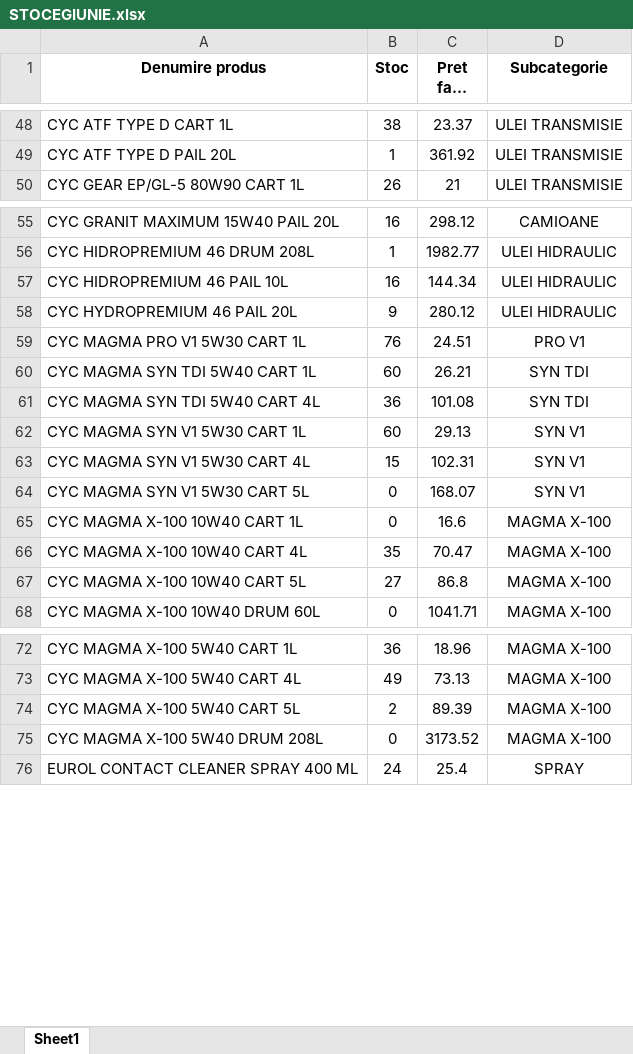
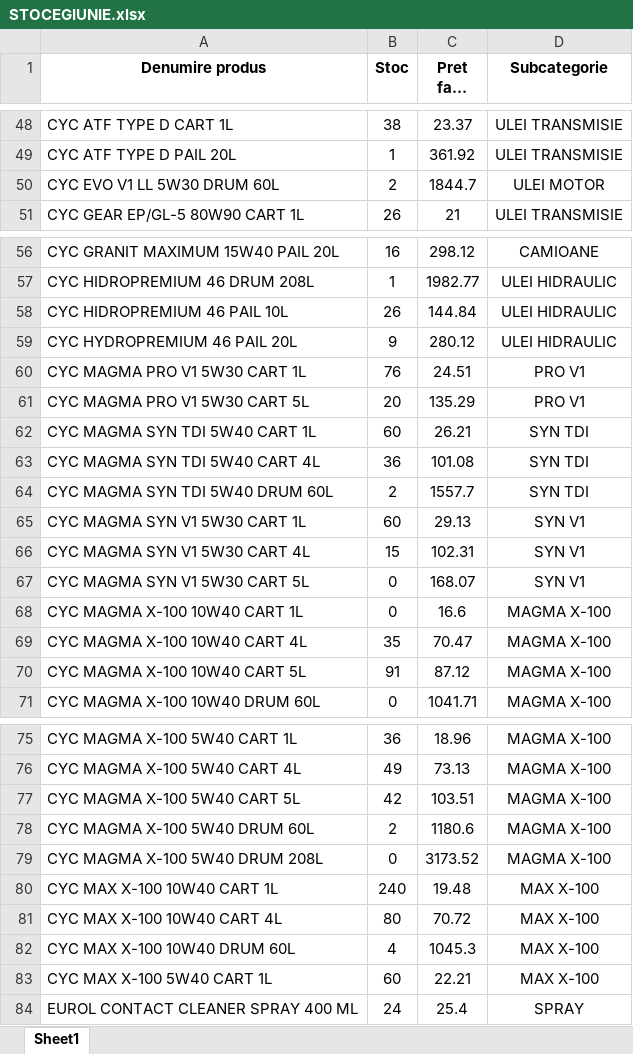
Before and after one commit to ab12slk-sys/dmautoravenol, an Excel workbook: STOCEGIUNIE.xlsx, sheet Sheet1, drawn as a sheet; only a part is shown, gaps mark what is left out; long unchanged cells end in …; values as stored, in another font and other column widths than the file's, no borders; addresses are those after the commit; the diff names each change by its address in the sheet, - before the commit and + after, or states it on an @@ line.

Commit message:
Add files via upload

```diff
--- a/STOCEGIUNIE.xlsx (sheet Sheet1)
+++ b/STOCEGIUNIE.xlsx (sheet Sheet1)
+row 50: CYC EVO V1 LL 5W30 DRUM 60L | 2 | 1844.7 | ULEI MOTOR
-B58 (Stoc): 16
+B58 (Stoc): 26
-C58 (Pret fara TVA): 144.34
+C58 (Pret fara TVA): 144.84
+row 61: CYC MAGMA PRO V1 5W30 CART 5L | 20 | 135.29 | PRO V1
+row 64: CYC MAGMA SYN TDI 5W40 DRUM 60L | 2 | 1557.7 | SYN TDI
-B70 (Stoc): 27
+B70 (Stoc): 91
-C70 (Pret fara TVA): 86.8
+C70 (Pret fara TVA): 87.12
-B77 (Stoc): 2
+B77 (Stoc): 42
-C77 (Pret fara TVA): 89.39
+C77 (Pret fara TVA): 103.51
+row 78: CYC MAGMA X-100 5W40 DRUM 60L | 2 | 1180.6 | MAGMA X-100
+row 80: CYC MAX X-100 10W40 CART 1L | 240 | 19.48 | MAX X-100
+row 81: CYC MAX X-100 10W40 CART 4L | 80 | 70.72 | MAX X-100
+row 82: CYC MAX X-100 10W40 DRUM 60L | 4 | 1045.3 | MAX X-100
+row 83: CYC MAX X-100 5W40 CART 1L | 60 | 22.21 | MAX X-100
```
